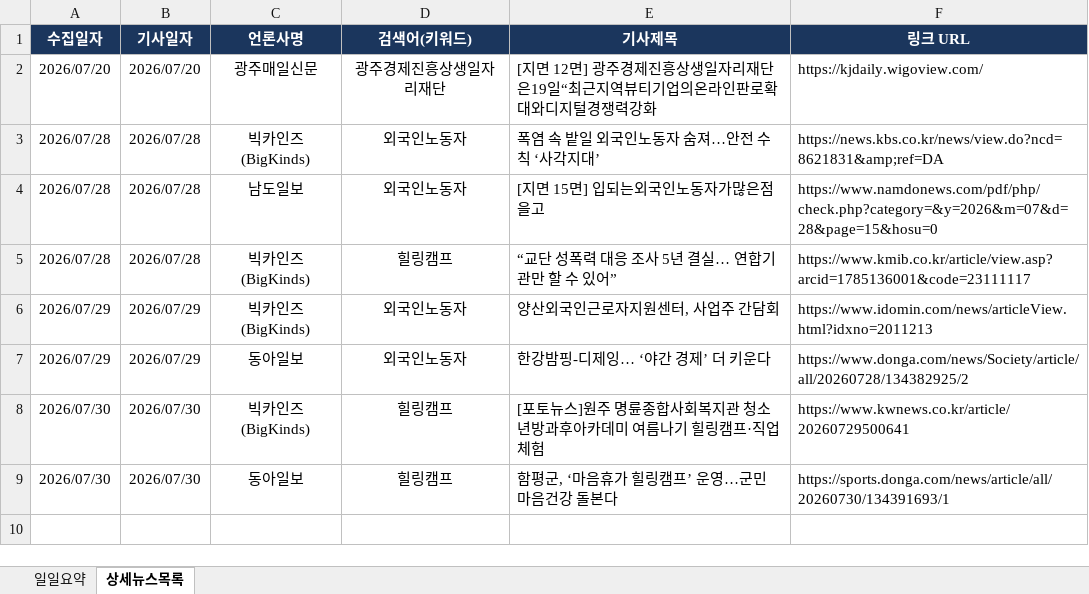
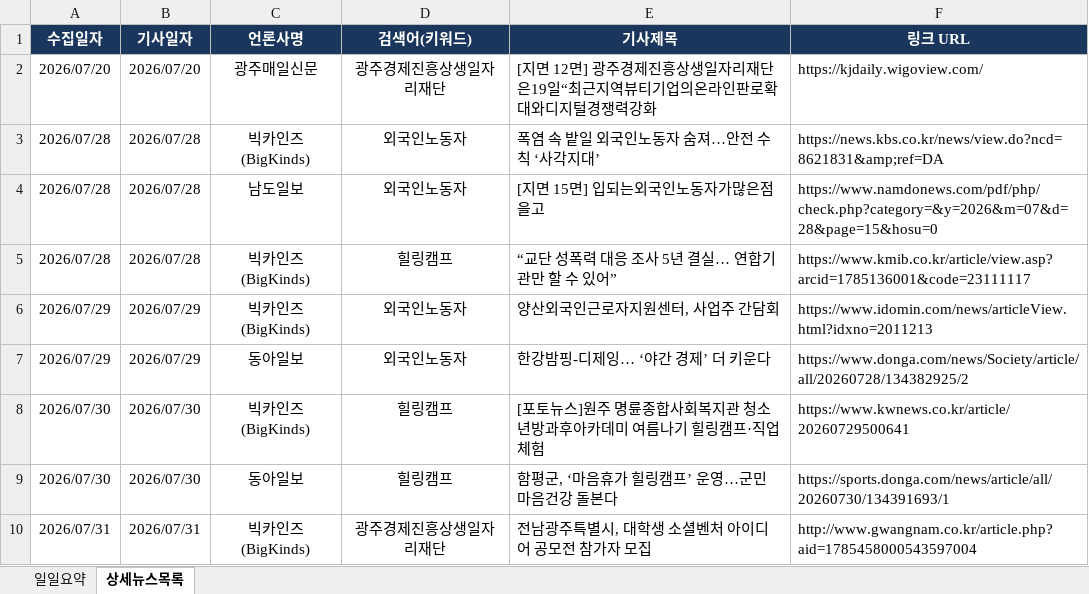
Before and after one commit to ParkJaeHwanOriginal/-_-, an Excel workbook: news_report.xlsx, sheet 상세뉴스목록, drawn as a sheet; values as stored, in another font and other column widths than the file's, no borders; the diff names each change by its address in the sheet, - before the commit and + after, or states it on an @@ line.

```diff
--- a/news_report.xlsx (sheet 상세뉴스목록)
+++ b/news_report.xlsx (sheet 상세뉴스목록)
+row 10: 2026/07/31 | 2026/07/31 | 빅카인즈 (BigKinds) | 광주경제진흥상생일자리재단 | 전남광주특별시, 대학생 소셜벤처 아이디어 공모전 참가자 모집 | http://www.gwangnam.co.kr/article.php?aid=1785458000543597004
```
Also changed, not shown: sheet 일일요약.
